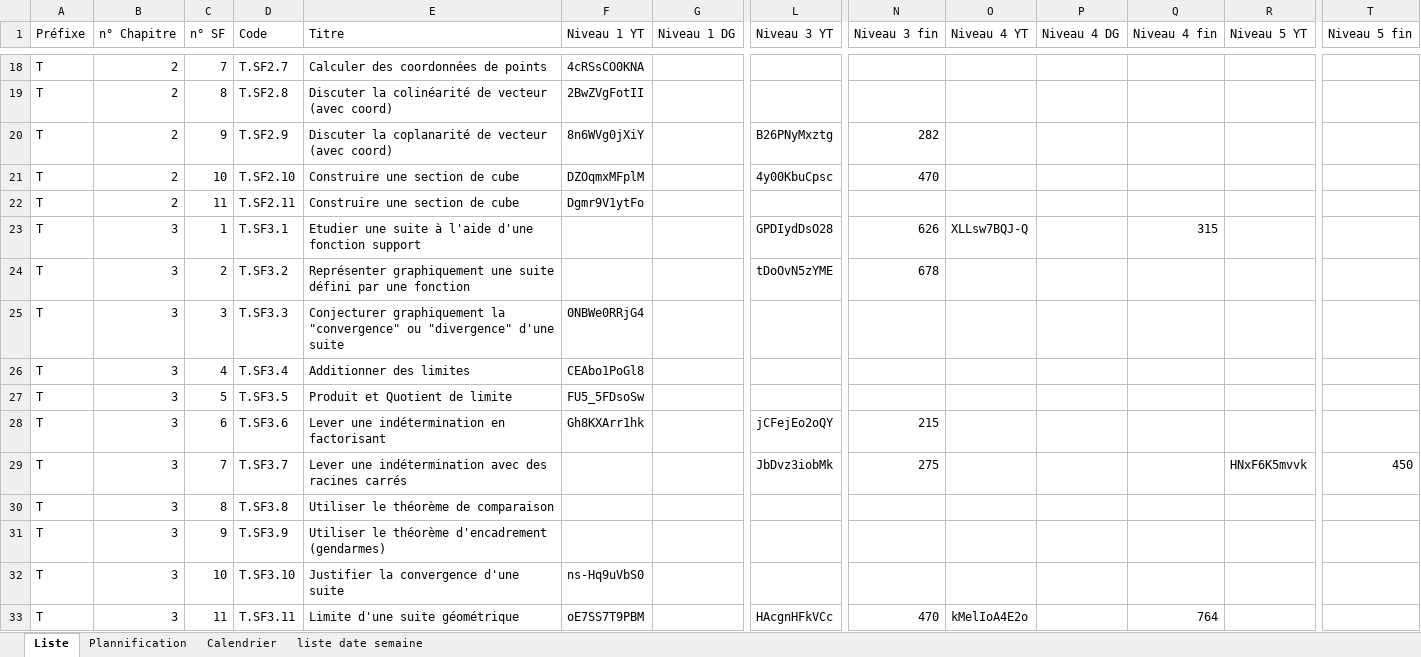
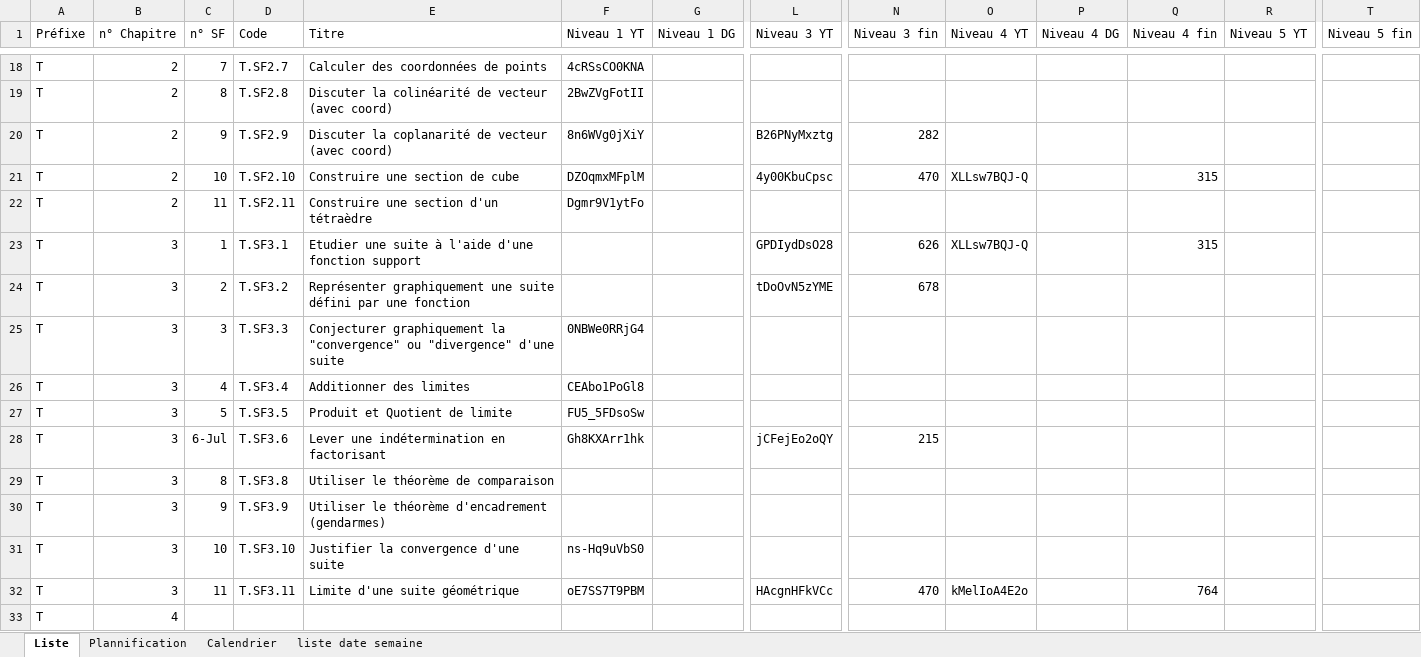
Before and after one commit to Ligne2Maths/Spirale2Maths, an Excel workbook: contenu/Terminale.xlsx, sheet Liste, drawn as a sheet; only a part is shown, gaps mark what is left out; the shorter side is filled out with more unchanged rows; values as stored, in another font and other column widths than the file's, no borders; rows hold the shown columns only; the diff names each change by its address in the sheet, - before the commit and + after, or states it on an @@ line.

```diff
--- a/contenu/Terminale.xlsx (sheet Liste)
+++ b/contenu/Terminale.xlsx (sheet Liste)
-O21 (Niveau 4 YT): (empty)
+O21 (Niveau 4 YT): XLLsw7BQJ-Q
-Q21 (Niveau 4 fin): (empty)
+Q21 (Niveau 4 fin): 315
-E22 (Titre): Construire une section de cube
+E22 (Titre): Construire une section d'un tétraèdre
-C28 (n° SF): 6
+C28 (n° SF): 6-Jul
-row 29: T | 3 | 7 | T.SF3.7 | Lever une indétermination avec des racines carrés |  |  | JbDvz3iobMk | 275 |  |  |  | HNxF6K5mvvk | 450
```
Also changed, not shown: sheet Plannification, contenu/Revision Premiere.xlsx, contenu/Troisieme.xlsx.
